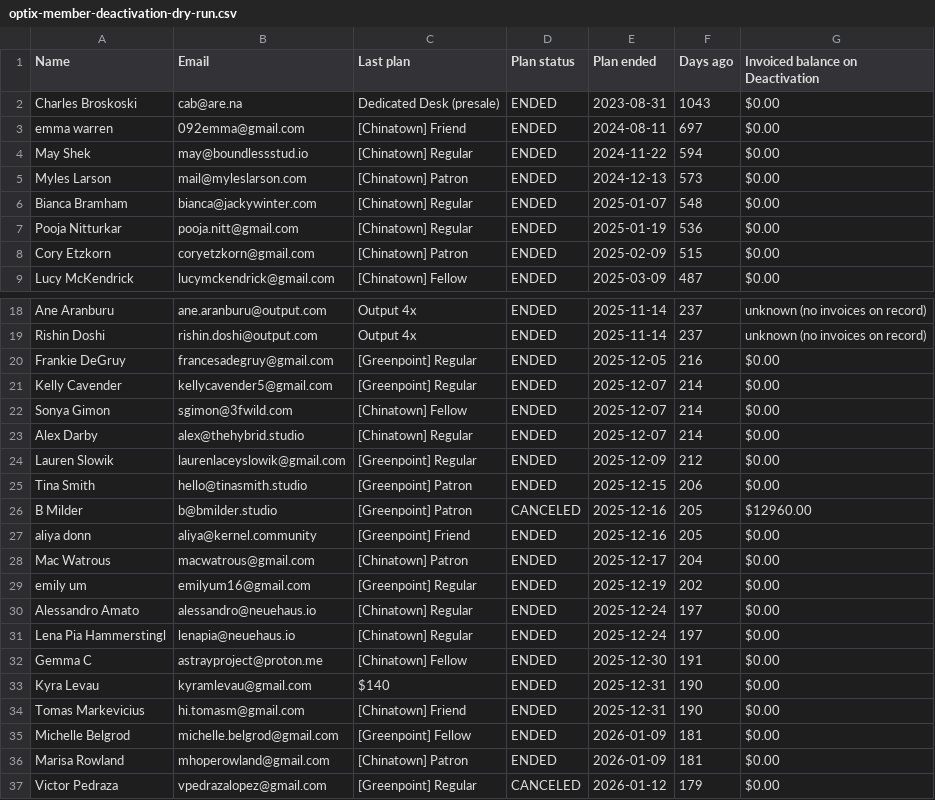
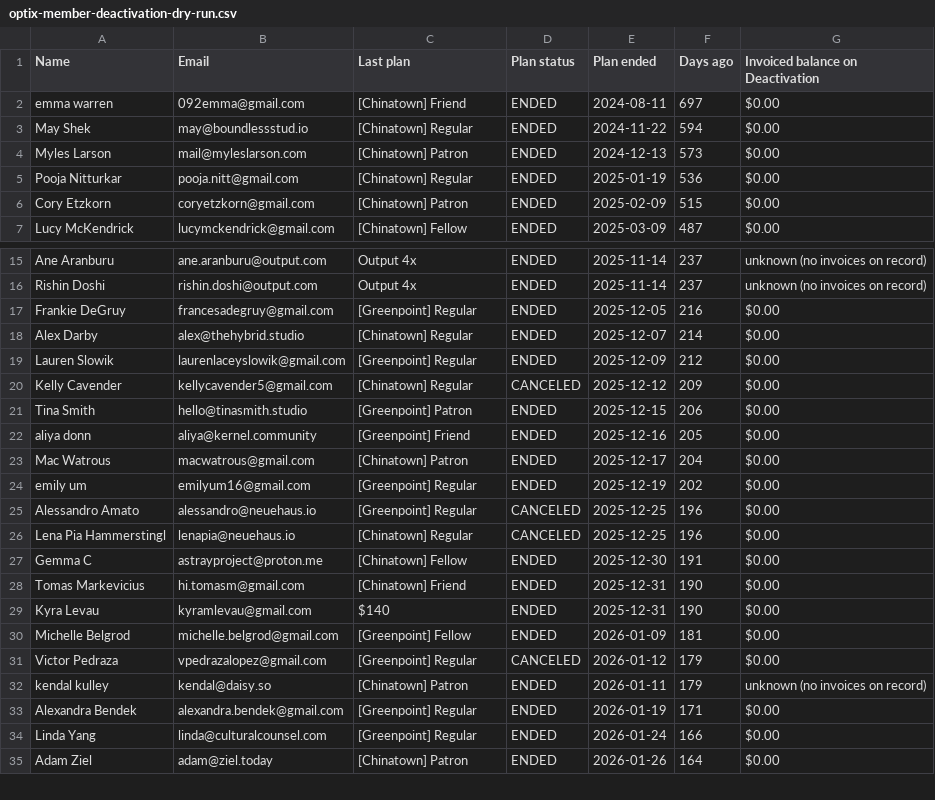
Before and after one commit to sanctuarycomputer/stacks, a CSV file: docs/optix-member-deactivation-dry-run.csv, drawn as a sheet; only a part is shown, gaps mark what is left out; the shorter side is filled out with more unchanged rows; the diff covers the shown part only.

Commit message:
fix(docs): Optix dry run rev 2 — UPCOMING plans and team-held plans count as membership (68 candidates, was 75)

```diff
--- a/docs/optix-member-deactivation-dry-run.csv
+++ b/docs/optix-member-deactivation-dry-run.csv
@@ -1,3 +1,2 @@
 Name,Email,Last plan,Plan status,Plan ended,Days ago,Invoiced balance on Deactivation
-Charles Broskoski,cab@are.na,Dedicated Desk (presale),ENDED,2023-08-31,1043,$0.00
 emma warren,092emma@gmail.com,[Chinatown] Friend,ENDED,2024-08-11,697,$0.00
@@ -5,3 +4,2 @@ May Shek,may@boundlessstud.io,[Chinatown] Regular,ENDED,2024-11-22,594,$0.00
 Myles Larson,mail@myleslarson.com,[Chinatown] Patron,ENDED,2024-12-13,573,$0.00
-Bianca Bramham,bianca@jackywinter.com,[Chinatown] Regular,ENDED,2025-01-07,548,$0.00
 Pooja Nitturkar,pooja.nitt@gmail.com,[Chinatown] Regular,ENDED,2025-01-19,536,$0.00
@@ -20,8 +17,6 @@ Rishin Doshi,rishin.doshi@output.com,Output 4x,ENDED,2025-11-14,237,unknown (no
 Frankie DeGruy,francesadegruy@gmail.com,[Greenpoint] Regular,ENDED,2025-12-05,216,$0.00
-Kelly Cavender,kellycavender5@gmail.com,[Greenpoint] Regular,ENDED,2025-12-07,214,$0.00
-Sonya Gimon,sgimon@3fwild.com,[Chinatown] Fellow,ENDED,2025-12-07,214,$0.00
 Alex Darby,alex@thehybrid.studio,[Chinatown] Regular,ENDED,2025-12-07,214,$0.00
 Lauren Slowik,laurenlaceyslowik@gmail.com,[Greenpoint] Regular,ENDED,2025-12-09,212,$0.00
+Kelly Cavender,kellycavender5@gmail.com,[Chinatown] Regular,CANCELED,2025-12-12,209,$0.00
 Tina Smith,hello@tinasmith.studio,[Greenpoint] Patron,ENDED,2025-12-15,206,$0.00
-B Milder,b@bmilder.studio,[Greenpoint] Patron,CANCELED,2025-12-16,205,$12960.00
 aliya donn,aliya@kernel.community,[Greenpoint] Friend,ENDED,2025-12-16,205,$0.00
@@ -29,9 +24,8 @@ Mac Watrous,macwatrous@gmail.com,[Chinatown] Patron,ENDED,2025-12-17,204,$0.00
 emily um,emilyum16@gmail.com,[Greenpoint] Regular,ENDED,2025-12-19,202,$0.00
-Alessandro Amato,alessandro@neuehaus.io,[Chinatown] Regular,ENDED,2025-12-24,197,$0.00
-Lena Pia Hammerstingl,lenapia@neuehaus.io,[Chinatown] Regular,ENDED,2025-12-24,197,$0.00
+Alessandro Amato,alessandro@neuehaus.io,[Greenpoint] Regular,CANCELED,2025-12-25,196,$0.00
+Lena Pia Hammerstingl,lenapia@neuehaus.io,[Chinatown] Regular,CANCELED,2025-12-25,196,$0.00
 Gemma C,astrayproject@proton.me,[Chinatown] Fellow,ENDED,2025-12-30,191,$0.00
+Tomas Markevicius,hi.tomasm@gmail.com,[Chinatown] Friend,ENDED,2025-12-31,190,$0.00
 Kyra Levau,kyramlevau@gmail.com,$140,ENDED,2025-12-31,190,$0.00
-Tomas Markevicius,hi.tomasm@gmail.com,[Chinatown] Friend,ENDED,2025-12-31,190,$0.00
 Michelle Belgrod,michelle.belgrod@gmail.com,[Greenpoint] Fellow,ENDED,2026-01-09,181,$0.00
-Marisa Rowland,mhoperowland@gmail.com,[Chinatown] Patron,ENDED,2026-01-09,181,$0.00
 Victor Pedraza,vpedrazalopez@gmail.com,[Greenpoint] Regular,CANCELED,2026-01-12,179,$0.00
```
Also changed, not shown: 2 removed rows and 3 moved rows elsewhere in this file, 1 other file.
